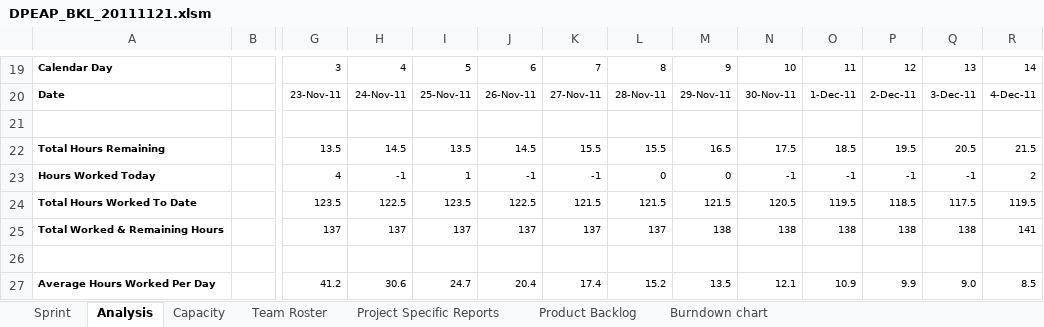
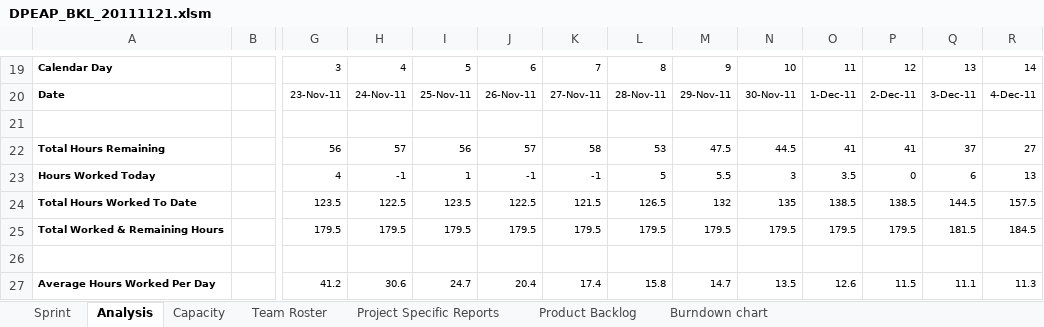
Before and after one commit to hoodoogurus/dotprojecteap, an Excel workbook: Dot Project EAP/4. System Management/Backlog/DPEAP_BKL_20111121.xlsm, sheet Analysis, drawn as a sheet; only a part is shown, gaps mark what is left out; values as stored, in another font and other column widths than the file's, no borders; charts and pictures and conditional formats not drawn; removed rows and columns are numbered as before the commit, all else as after; rows hold the shown columns only; the diff covers the shown part only; the diff names each change by its address in the sheet, - before the commit and + after, or states it on an @@ line.

```diff
--- a/Dot Project EAP/4. System Management/Backlog/DPEAP_BKL_20111121.xlsm (sheet Analysis)
+++ b/Dot Project EAP/4. System Management/Backlog/DPEAP_BKL_20111121.xlsm (sheet Analysis)
-row 22: Total Hours Remaining |  | 13.5 | 14.5 | 13.5 | 14.5 | 15.5 | 15.5 | 16.5 | 17.5 | 18.5 | 19.5 | 20.5 | 21.5
+row 22: Total Hours Remaining |  | 56 | 57 | 56 | 57 | 58 | 53 | 47.5 | 44.5 | 41 | 41 | 37 | 27
-L23: 0
+L23: 5
-M23: 0
+M23: 5.5
-N23: -1
+N23: 3
-O23: -1
+O23: 3.5
-P23: -1
+P23: 0
-Q23: -1
+Q23: 6
-R23: 2
+R23: 13
-L24: 121.5
+L24: 126.5
-M24: 121.5
+M24: 132
-N24: 120.5
+N24: 135
-O24: 119.5
+O24: 138.5
-P24: 118.5
+P24: 138.5
-Q24: 117.5
+Q24: 144.5
-R24: 119.5
+R24: 157.5
-row 25: Total Worked & Remaining Hours |  | 137 | 137 | 137 | 137 | 137 | 137 | 138 | 138 | 138 | 138 | 138 | 141
+row 25: Total Worked & Remaining Hours |  | 179.5 | 179.5 | 179.5 | 179.5 | 179.5 | 179.5 | 179.5 | 179.5 | 179.5 | 179.5 | 181.5 | 184.5
-L27: 15.2
+L27: 15.8
-M27: 13.5
+M27: 14.7
-N27: 12.1
+N27: 13.5
-O27: 10.9
+O27: 12.6
-P27: 9.9
+P27: 11.5
-Q27: 9.0
+Q27: 11.1
-R27: 8.5
+R27: 11.3
```
Also changed, not shown: 1 added row, 1 removed row and 56 edited cells elsewhere in this sheet, sheet Sprint, sheet Project Specific Reports, sheet Capacity, charts or pictures.
